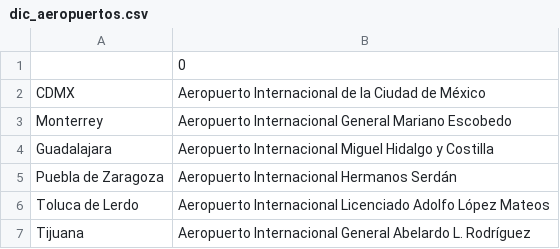
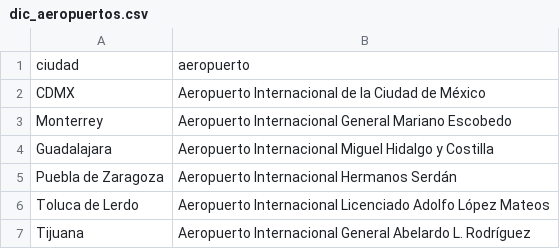
Before and after one commit to thenowrrock/Maestria_Computo_Estadistico_CIMAT, a CSV file: data/diccionarios/dic_aeropuertos.csv, drawn as a sheet; only a part is shown; removed rows and columns are numbered as before the commit, all else as after; the diff names each change by its address in the sheet, - before the commit and + after, or states it on an @@ line.

Commit message:
Diccionarios en formato csv para aeropuertos y centros turísticos

```diff
--- a/data/diccionarios/dic_aeropuertos.csv
+++ b/data/diccionarios/dic_aeropuertos.csv
-row 1:  | 0
+row 1: ciudad | aeropuerto
```
